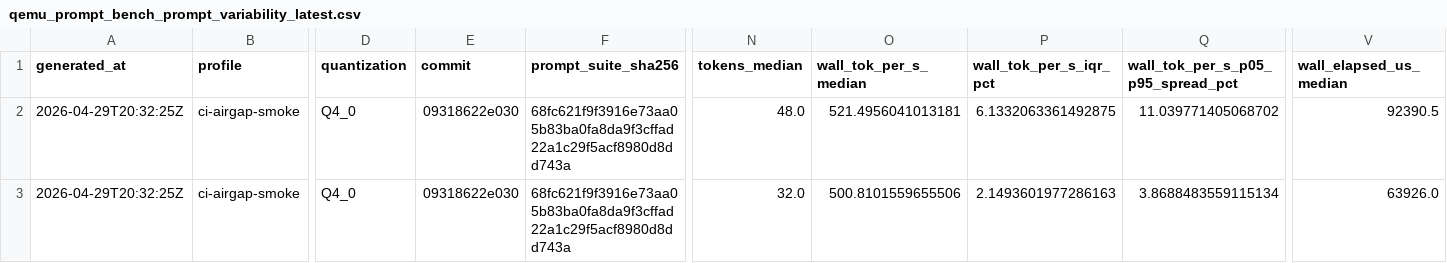
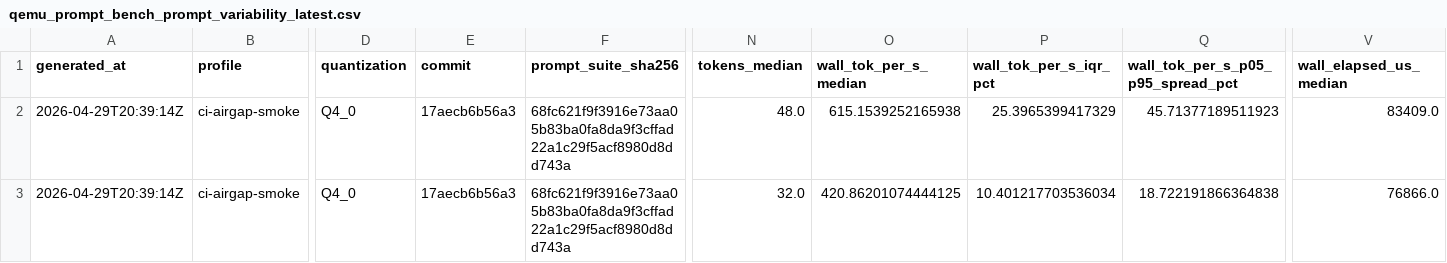
Before and after one commit to daniel-mf-92/holyc-inference, a CSV file: bench/results/qemu_prompt_bench_prompt_variability_latest.csv, drawn as a sheet; only a part is shown, gaps mark what is left out; the diff names each change by its address in the sheet, - before the commit and + after, or states it on an @@ line.

```diff
--- a/bench/results/qemu_prompt_bench_prompt_variability_latest.csv
+++ b/bench/results/qemu_prompt_bench_prompt_variability_latest.csv
-A2:A3 (generated_at): 2026-04-29T20:32:25Z
+A2:A3 (generated_at): 2026-04-29T20:39:14Z
-E2:E3 (commit): 09318622e030
+E2:E3 (commit): 17aecb6b56a3
-O2 (wall_tok_per_s_median): 521.4956041013181
+O2 (wall_tok_per_s_median): 615.1539252165938
-P2 (wall_tok_per_s_iqr_pct): 6.1332063361492875
+P2 (wall_tok_per_s_iqr_pct): 25.3965399417329
-Q2: 11.039771405068702
+Q2: 45.71377189511923
-V2 (wall_elapsed_us_median): 92390.5
+V2 (wall_elapsed_us_median): 83409.0
-O3 (wall_tok_per_s_median): 500.8101559655506
+O3 (wall_tok_per_s_median): 420.86201074444125
-P3 (wall_tok_per_s_iqr_pct): 2.1493601977286163
+P3 (wall_tok_per_s_iqr_pct): 10.401217703536034
-Q3: 3.8688483559115134
+Q3: 18.722191866364838
-V3 (wall_elapsed_us_median): 63926.0
+V3 (wall_elapsed_us_median): 76866.0
```
Also changed, not shown: bench/results/qemu_prompt_bench_latest.csv, bench/results/qemu_prompt_bench_launches_latest.csv, 12 other files.
